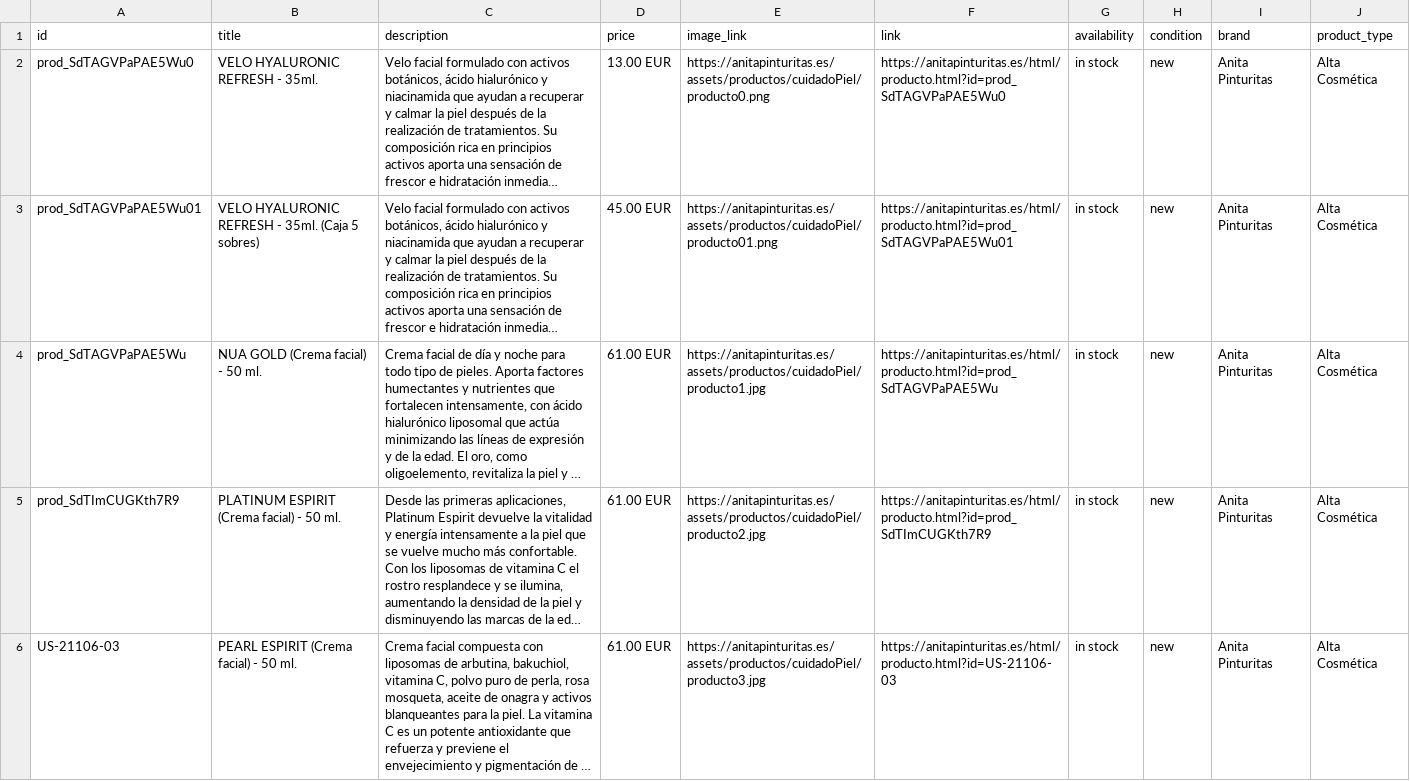
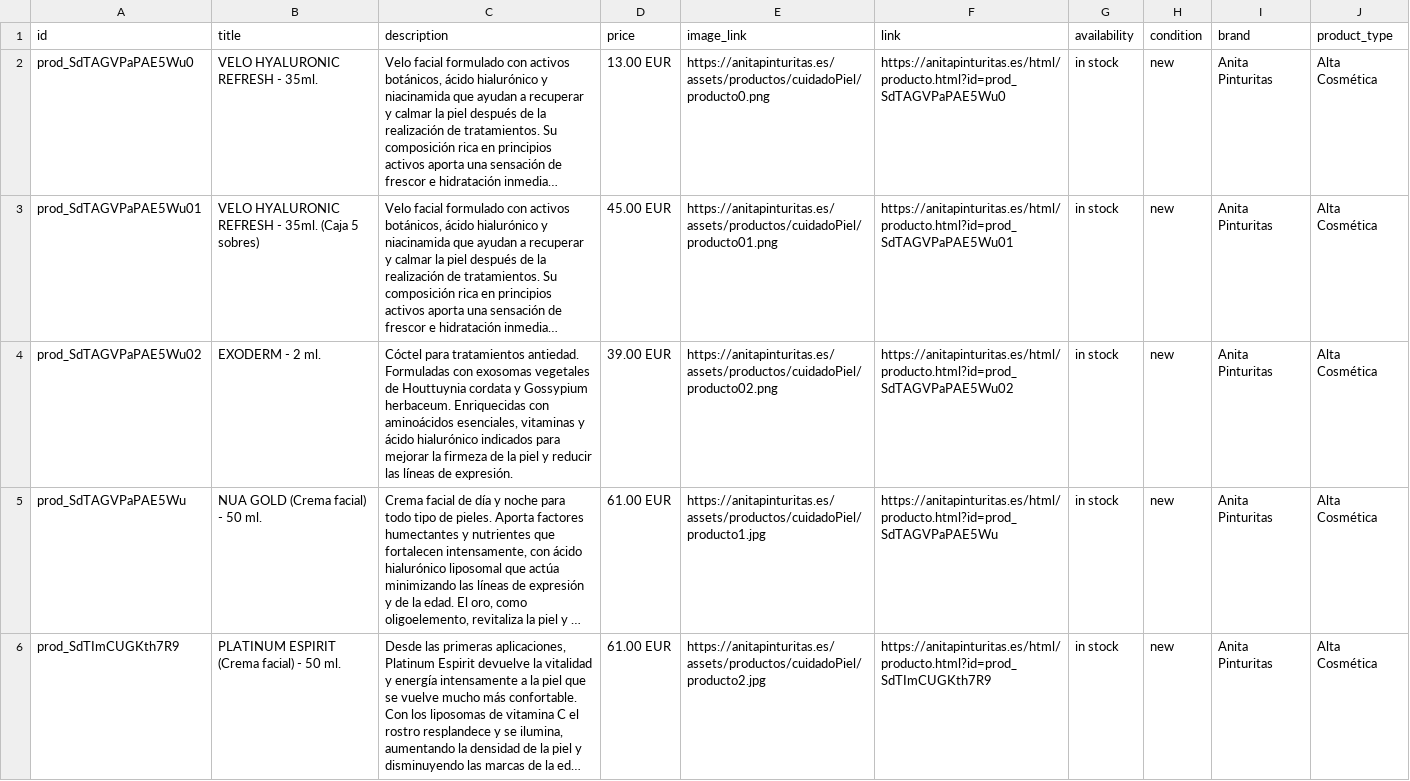
Before and after one commit to AlexFerrandezWeb/AnitaPinturitasV2, a CSV file: product-feed.csv, drawn as a sheet; only a part is shown; the shorter side is filled out with more unchanged rows; long unchanged cells end in …; the diff names each change by its address in the sheet, - before the commit and + after, or states it on an @@ line.

Commit message:
Add new product EXODERM with NUEVO label and image

```diff
--- a/product-feed.csv
+++ b/product-feed.csv
+row 4: prod_SdTAGVPaPAE5Wu02 | EXODERM - 2 ml. | Cóctel para tratamientos antiedad. Formuladas con exosomas vegetales de Houttuynia cordata y Gossypium herbaceum. Enriquecidas con aminoácidos esenciales, vitaminas y ácido hialurónico indicados para mejorar la firmeza de la piel y reducir las líneas de expresión. | 39.00 EUR | https://anitapinturitas.es/assets/productos/cuidadoPiel/producto02.png | https://anitapinturitas.es/html/producto.html?id=prod_SdTAGVPaPAE5Wu02 | in stock | new | Anita Pinturitas | Alta Cosmética
```
Also changed, not shown: 3 other files.
